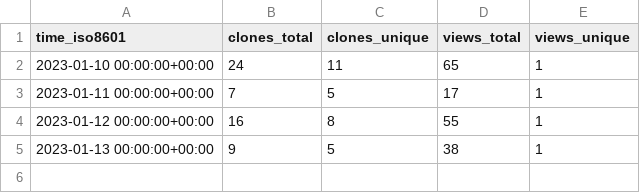
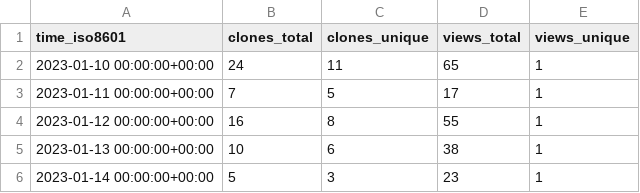
Before and after one commit to ItsAnkitPatel/30-Days-Of-DSA, a CSV file: ItsAnkitPatel/30-Days-Of-DSA/ghrs-data/views_clones_aggregate.csv, drawn as a sheet.

```diff
--- a/ItsAnkitPatel/30-Days-Of-DSA/ghrs-data/views_clones_aggregate.csv
+++ b/ItsAnkitPatel/30-Days-Of-DSA/ghrs-data/views_clones_aggregate.csv
@@ -4,2 +4,3 @@ time_iso8601,clones_total,clones_unique,views_total,views_unique
 2023-01-12 00:00:00+00:00,16,8,55,1
-2023-01-13 00:00:00+00:00,9,5,38,1
+2023-01-13 00:00:00+00:00,10,6,38,1
+2023-01-14 00:00:00+00:00,5,3,23,1
```
Also changed, not shown: 1 other file.
